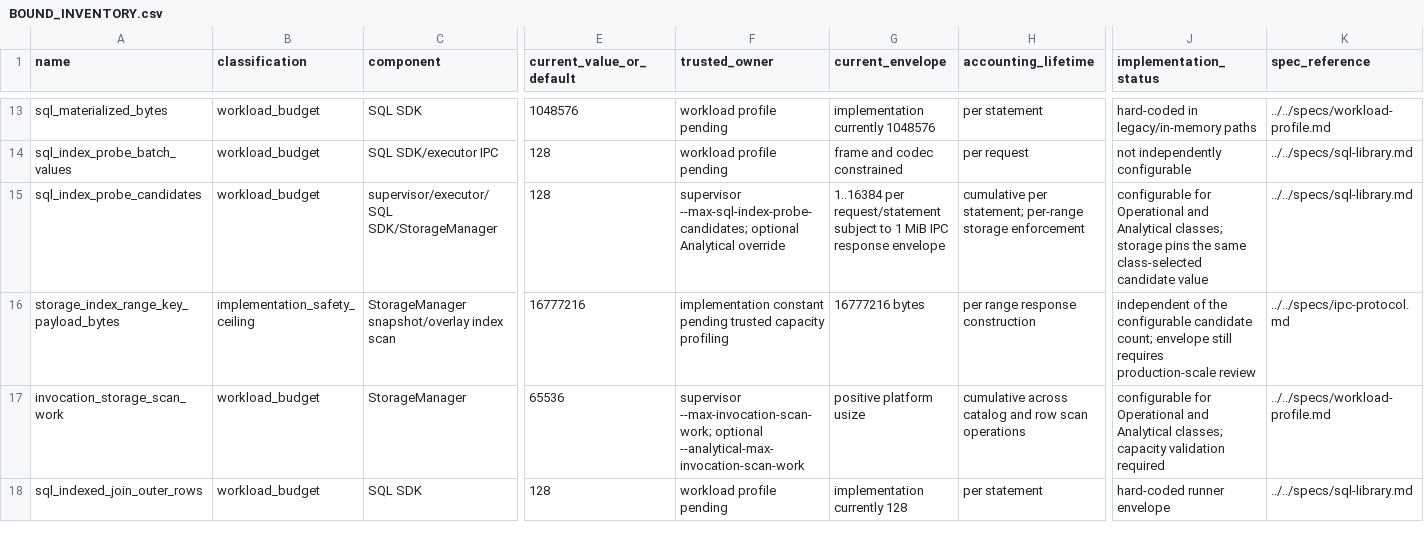
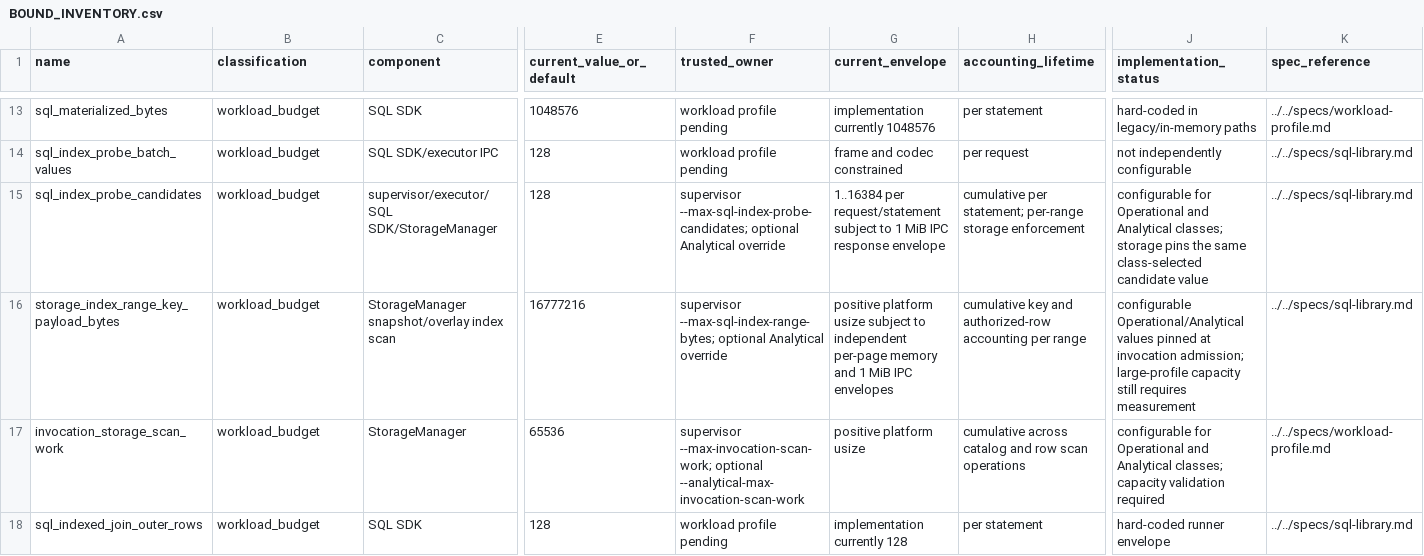
Before and after one commit to tpatrascu/prdb, a CSV file: plans/workload-profile/BOUND_INVENTORY.csv, drawn as a sheet; only a part is shown, gaps mark what is left out; the diff names each change by its address in the sheet, - before the commit and + after, or states it on an @@ line.

Commit message:
Configure index range byte budgets

```diff
--- a/plans/workload-profile/BOUND_INVENTORY.csv
+++ b/plans/workload-profile/BOUND_INVENTORY.csv
-B16 (classification): implementation_safety_ceiling
+B16 (classification): workload_budget
-F16 (trusted_owner): implementation constant pending trusted capacity profiling
+F16 (trusted_owner): supervisor --max-sql-index-range-bytes; optional Analytical override
-G16 (current_envelope): 16777216 bytes
+G16 (current_envelope): positive platform usize subject to independent per-page memory and 1 MiB IPC envelopes
-H16 (accounting_lifetime): per range response construction
+H16 (accounting_lifetime): cumulative key and authorized-row accounting per range
-J16 (implementation_status): independent of the configurable candidate count; envelope still requires production-scale review
+J16 (implementation_status): configurable Operational/Analytical values pinned at invocation admission; large-profile capacity still requires measurement
-K16 (spec_reference): ../../specs/ipc-protocol.md
+K16 (spec_reference): ../../specs/sql-library.md
```
Also changed, not shown: 9 other files.
